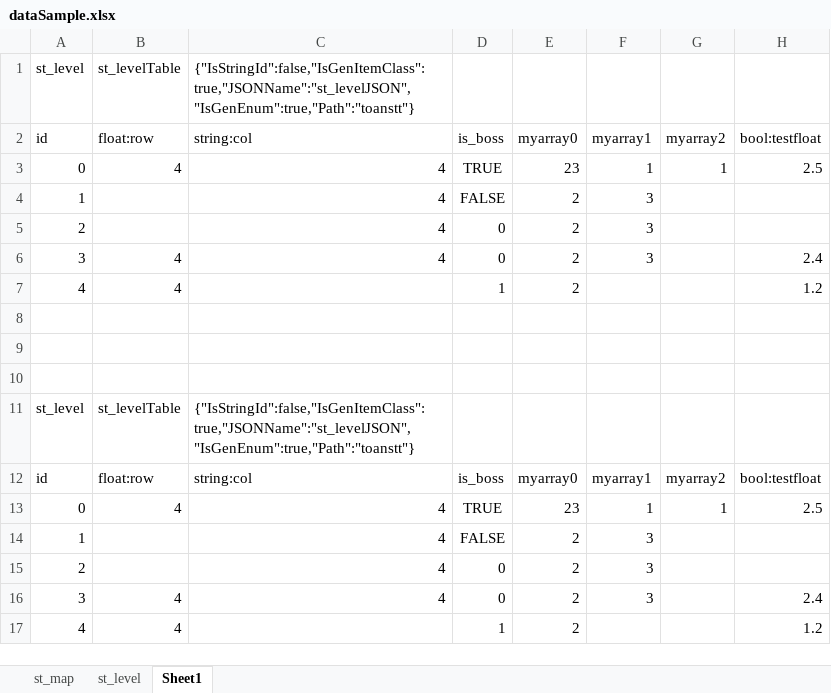
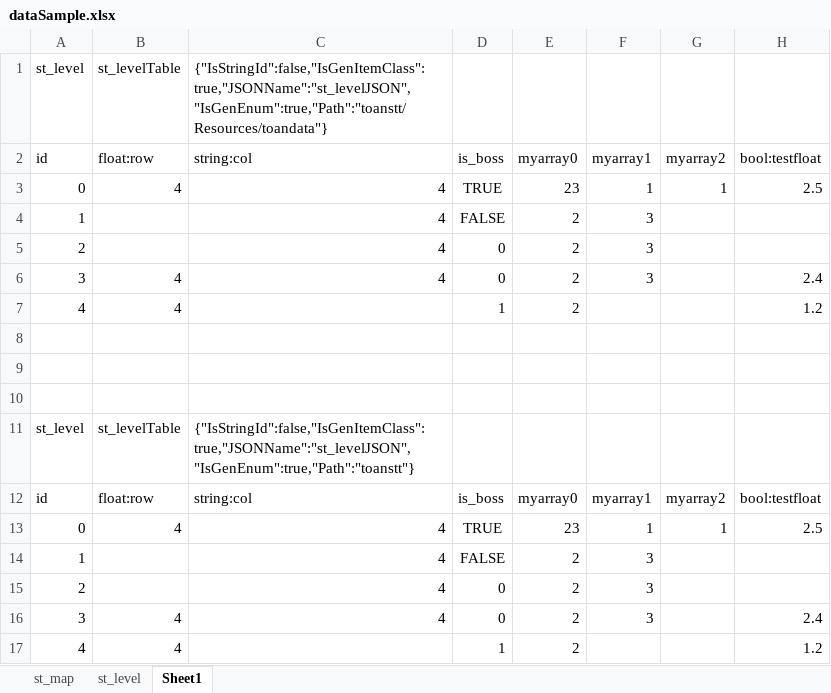
Before and after one commit to nmtoan91/STExcelToClass, an Excel workbook: Assets/STExcelToClass/Editor/dataSample.xlsx, sheet Sheet1, drawn as a sheet; only a part is shown; values as stored, in another font and other column widths than the file's, no borders; the diff names each change by its address in the sheet, - before the commit and + after, or states it on an @@ line.

```diff
--- a/Assets/STExcelToClass/Editor/dataSample.xlsx (sheet Sheet1)
+++ b/Assets/STExcelToClass/Editor/dataSample.xlsx (sheet Sheet1)
-C1: {"IsStringId":false,"IsGenItemClass":true,"JSONName":"st_levelJSON","IsGenEnum":true,"Path":"toanstt"}
+C1: {"IsStringId":false,"IsGenItemClass":true,"JSONName":"st_levelJSON","IsGenEnum":true,"Path":"toanstt/Resources/toandata"}
```
Also changed, not shown: 16 other files.
